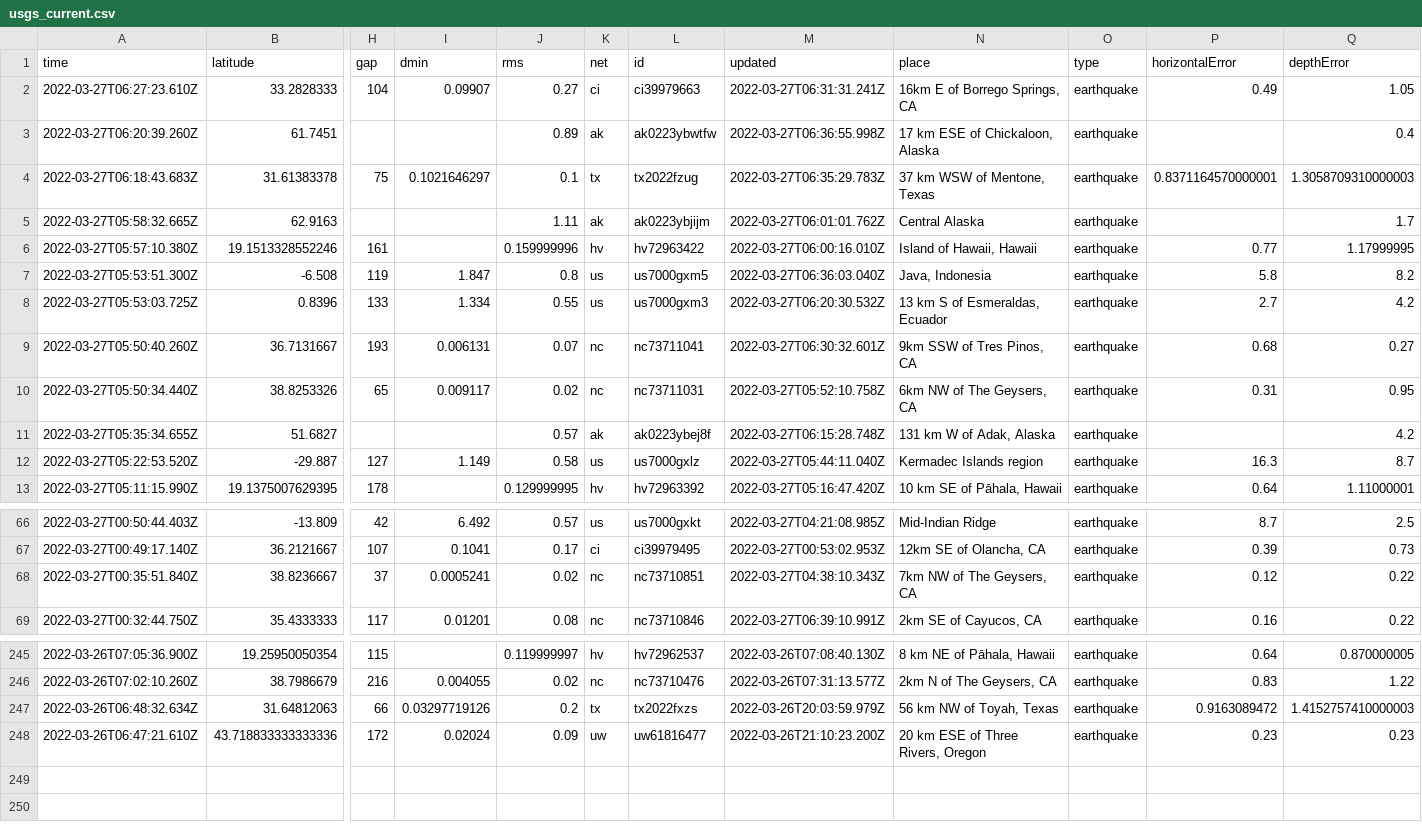
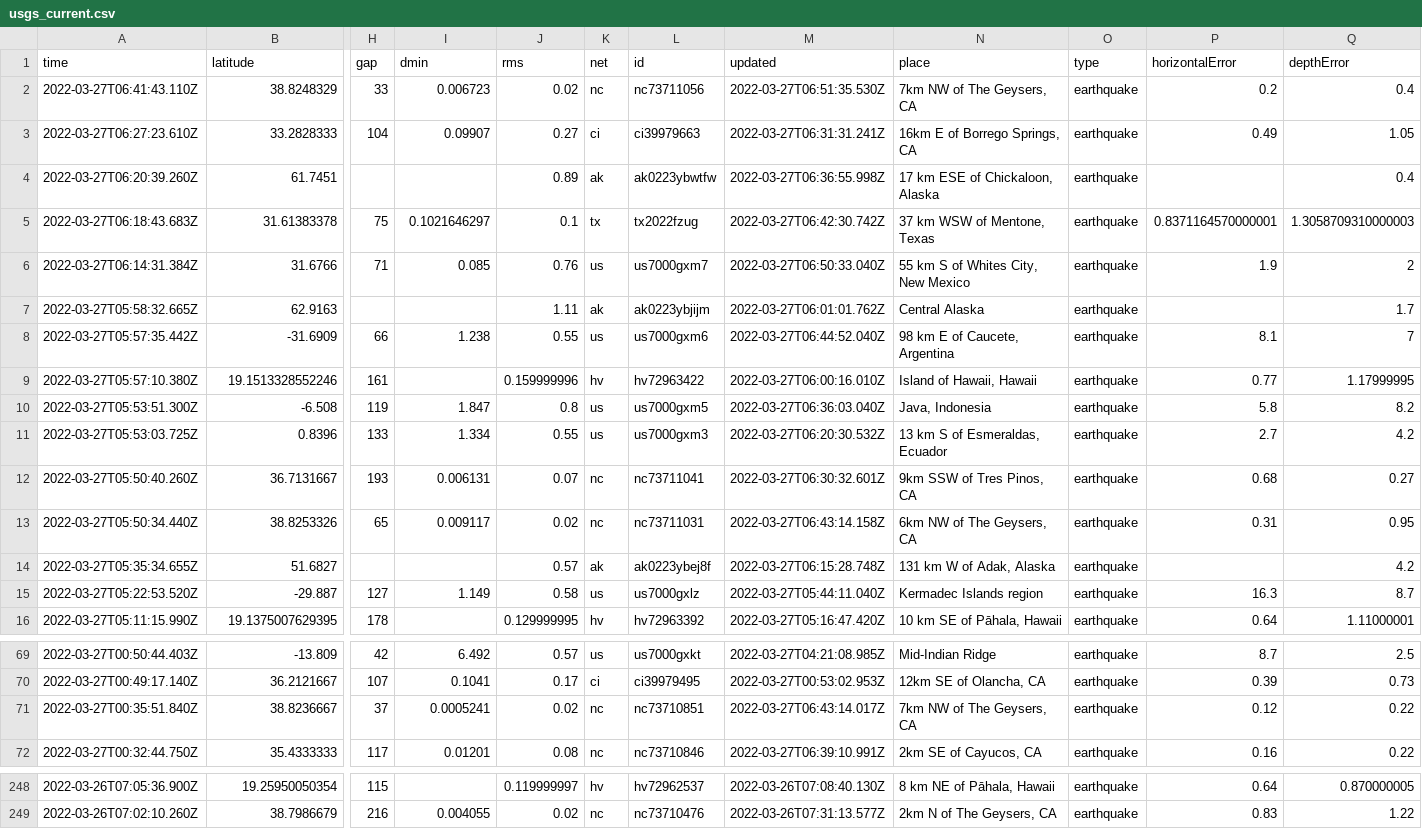
Before and after one commit to adriandgarcia/nicar2022_github_actions, a CSV file: usgs_current.csv, drawn as a sheet; only a part is shown, gaps mark what is left out; removed rows and columns are numbered as before the commit, all else as after; rows hold the shown columns only; the diff names each change by its address in the sheet, - before the commit and + after, or states it on an @@ line.

```diff
--- a/usgs_current.csv
+++ b/usgs_current.csv
+row 2: 2022-03-27T06:41:43.110Z | 38.8248329 | 33 | 0.006723 | 0.02 | nc | nc73711056 | 2022-03-27T06:51:35.530Z | 7km NW of The Geysers, CA | earthquake | 0.2 | 0.4
-M5 (updated): 2022-03-27T06:35:29.783Z
+M5 (updated): 2022-03-27T06:42:30.742Z
+row 6: 2022-03-27T06:14:31.384Z | 31.6766 | 71 | 0.085 | 0.76 | us | us7000gxm7 | 2022-03-27T06:50:33.040Z | 55 km S of Whites City, New Mexico | earthquake | 1.9 | 2
+row 8: 2022-03-27T05:57:35.442Z | -31.6909 | 66 | 1.238 | 0.55 | us | us7000gxm6 | 2022-03-27T06:44:52.040Z | 98 km E of Caucete, Argentina | earthquake | 8.1 | 7
-M13 (updated): 2022-03-27T05:52:10.758Z
+M13 (updated): 2022-03-27T06:43:14.158Z
-M71 (updated): 2022-03-27T04:38:10.343Z
+M71 (updated): 2022-03-27T06:43:14.017Z
-row 247: 2022-03-26T06:48:32.634Z | 31.64812063 | 66 | 0.03297719126 | 0.2 | tx | tx2022fxzs | 2022-03-26T20:03:59.979Z | 56 km NW of Toyah, Texas | earthquake | 0.9163089472 | 1.4152757410000003
-row 248: 2022-03-26T06:47:21.610Z | 43.718833333333336 | 172 | 0.02024 | 0.09 | uw | uw61816477 | 2022-03-26T21:10:23.200Z | 20 km ESE of Three Rivers, Oregon | earthquake | 0.23 | 0.23
```
Also changed, not shown: 1 other file.
